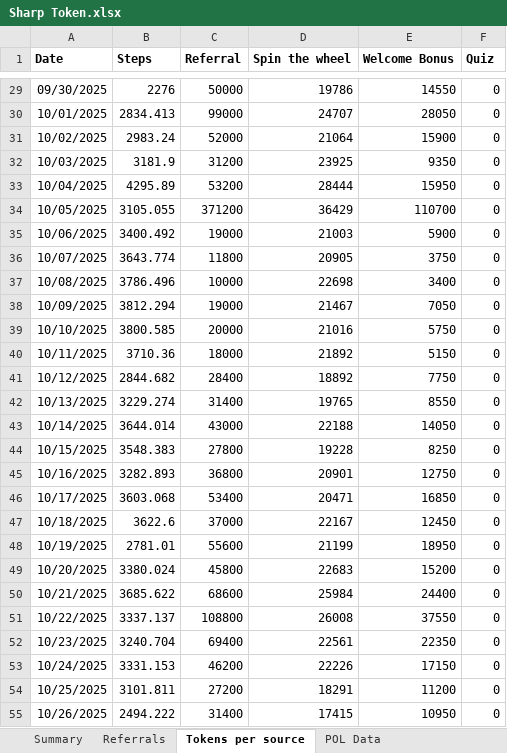
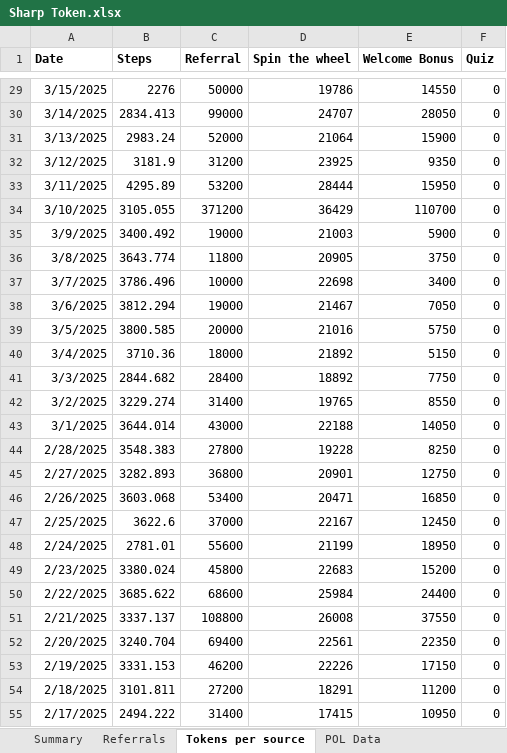
Before and after one commit to Rohit-Gupta-Web3/Sharp-Reports-AllTime, an Excel workbook: Sharp Token.xlsx, sheet Tokens per source, drawn as a sheet; only a part is shown, gaps mark what is left out; values as stored, in another font and other column widths than the file's, no borders; the diff covers the shown part only; the diff names each change by its address in the sheet, - before the commit and + after, or states it on an @@ line.

```diff
--- a/Sharp Token.xlsx (sheet Tokens per source)
+++ b/Sharp Token.xlsx (sheet Tokens per source)
-A29 (Date): 09/30/2025
+A29 (Date): 3/15/2025
-A30 (Date): 10/01/2025
+A30 (Date): 3/14/2025
-A31 (Date): 10/02/2025
+A31 (Date): 3/13/2025
-A32 (Date): 10/03/2025
+A32 (Date): 3/12/2025
-A33 (Date): 10/04/2025
+A33 (Date): 3/11/2025
-A34 (Date): 10/05/2025
+A34 (Date): 3/10/2025
-A35 (Date): 10/06/2025
+A35 (Date): 3/9/2025
-A36 (Date): 10/07/2025
+A36 (Date): 3/8/2025
-A37 (Date): 10/08/2025
+A37 (Date): 3/7/2025
-A38 (Date): 10/09/2025
+A38 (Date): 3/6/2025
-A39 (Date): 10/10/2025
+A39 (Date): 3/5/2025
-A40 (Date): 10/11/2025
+A40 (Date): 3/4/2025
-A41 (Date): 10/12/2025
+A41 (Date): 3/3/2025
-A42 (Date): 10/13/2025
+A42 (Date): 3/2/2025
-A43 (Date): 10/14/2025
+A43 (Date): 3/1/2025
-A44 (Date): 10/15/2025
+A44 (Date): 2/28/2025
-A45 (Date): 10/16/2025
+A45 (Date): 2/27/2025
-A46 (Date): 10/17/2025
+A46 (Date): 2/26/2025
-A47 (Date): 10/18/2025
+A47 (Date): 2/25/2025
-A48 (Date): 10/19/2025
+A48 (Date): 2/24/2025
-A49 (Date): 10/20/2025
+A49 (Date): 2/23/2025
-A50 (Date): 10/21/2025
+A50 (Date): 2/22/2025
-A51 (Date): 10/22/2025
+A51 (Date): 2/21/2025
-A52 (Date): 10/23/2025
+A52 (Date): 2/20/2025
-A53 (Date): 10/24/2025
+A53 (Date): 2/19/2025
-A54 (Date): 10/25/2025
+A54 (Date): 2/18/2025
-A55 (Date): 10/26/2025
+A55 (Date): 2/17/2025
```
Also changed, not shown: 73 edited cells elsewhere in this sheet, sheet Summary.
